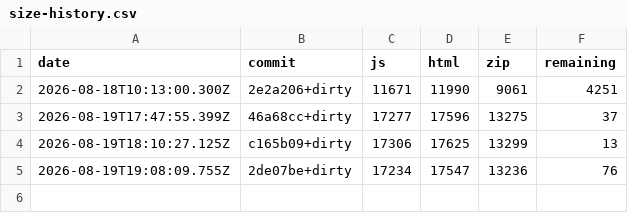
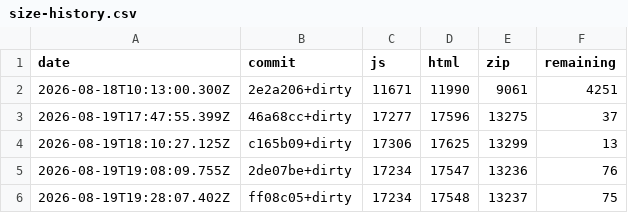
Before and after one commit to Taehun/afterglow-js13k, a CSV file: size-history.csv, drawn as a sheet.

```diff
--- a/size-history.csv
+++ b/size-history.csv
@@ -5 +5,2 @@ date,commit,js,html,zip,remaining
 2026-08-19T19:08:09.755Z,2de07be+dirty,17234,17547,13236,76
+2026-08-19T19:28:07.402Z,ff08c05+dirty,17234,17548,13237,75
```
Also changed, not shown: 5 other files.
